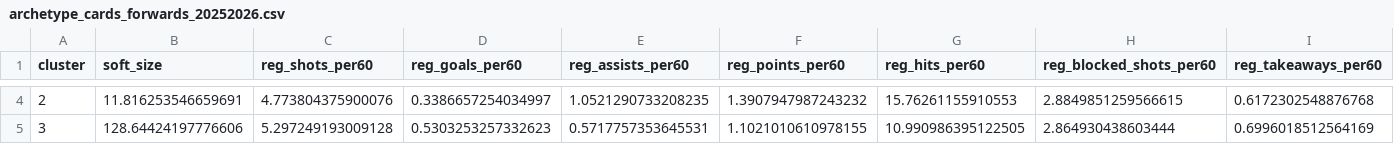
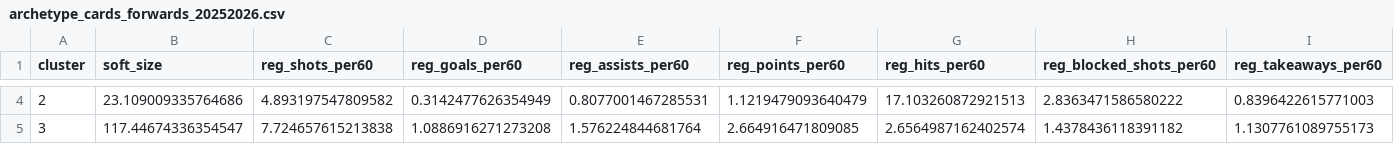
Before and after one commit to saaimkhan-sak/player-style-archetypes, a CSV file: reports/archetype_cards_forwards_20252026.csv, drawn as a sheet; only a part is shown, gaps mark what is left out; the diff covers the shown part only; the diff names each change by its address in the sheet, - before the commit and + after, or states it on an @@ line.

```diff
--- a/reports/archetype_cards_forwards_20252026.csv
+++ b/reports/archetype_cards_forwards_20252026.csv
-B4 (soft_size): 11.816253546659691
+B4 (soft_size): 23.109009335764686
-C4 (reg_shots_per60): 4.773804375900076
+C4 (reg_shots_per60): 4.893197547809582
-D4 (reg_goals_per60): 0.3386657254034997
+D4 (reg_goals_per60): 0.3142477626354949
-E4 (reg_assists_per60): 1.0521290733208235
+E4 (reg_assists_per60): 0.8077001467285531
-F4 (reg_points_per60): 1.3907947987243232
+F4 (reg_points_per60): 1.1219479093640479
-G4 (reg_hits_per60): 15.76261155910553
+G4 (reg_hits_per60): 17.103260872921513
-H4 (reg_blocked_shots_per60): 2.8849851259566615
+H4 (reg_blocked_shots_per60): 2.8363471586580222
-I4 (reg_takeaways_per60): 0.6172302548876768
+I4 (reg_takeaways_per60): 0.8396422615771003
-B5 (soft_size): 128.64424197776606
+B5 (soft_size): 117.44674336354547
-C5 (reg_shots_per60): 5.297249193009128
+C5 (reg_shots_per60): 7.724657615213838
-D5 (reg_goals_per60): 0.5303253257332623
+D5 (reg_goals_per60): 1.0886916271273208
-E5 (reg_assists_per60): 0.5717757353645531
+E5 (reg_assists_per60): 1.576224844681764
-F5 (reg_points_per60): 1.1021010610978155
+F5 (reg_points_per60): 2.664916471809085
-G5 (reg_hits_per60): 10.990986395122505
+G5 (reg_hits_per60): 2.6564987162402574
-H5 (reg_blocked_shots_per60): 2.864930438603444
+H5 (reg_blocked_shots_per60): 1.4378436118391182
-I5 (reg_takeaways_per60): 0.6996018512564169
+I5 (reg_takeaways_per60): 1.1307761089755173
```
Also changed, not shown: 28 edited cells elsewhere in this file, reports/archetype_cards_defense_20252026.csv, reports/archetype_traits_defense_20252026.csv, 8 other files.
